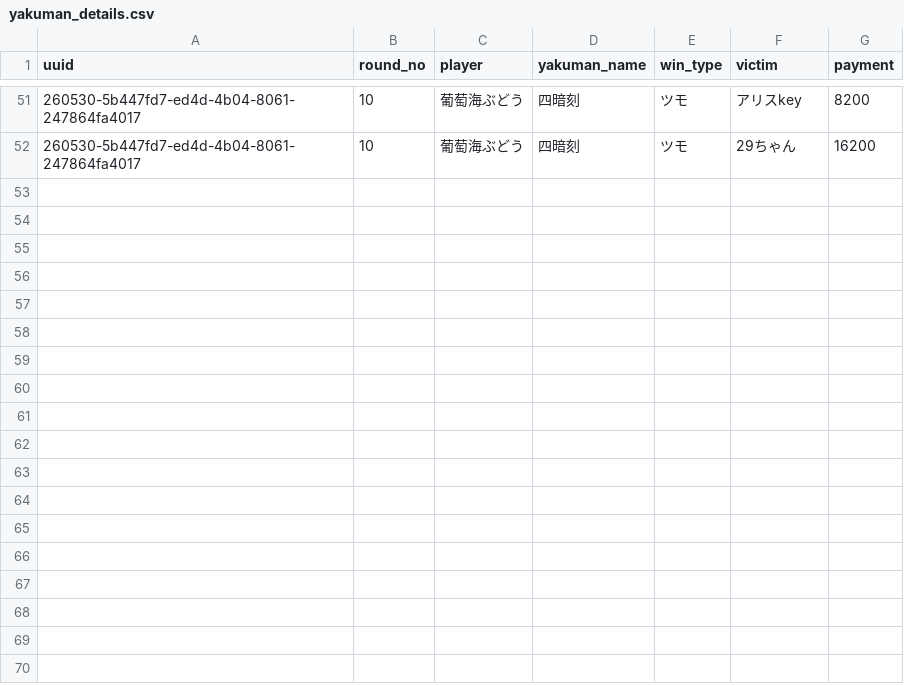
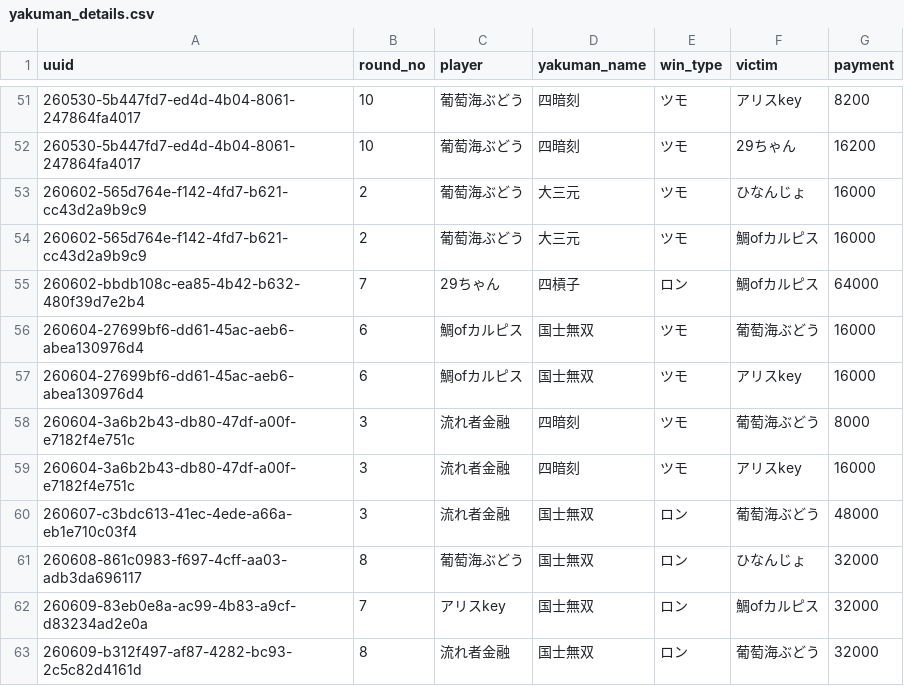
Before and after one commit to saint-chinu/majsoul-league, a CSV file: yakuman_details.csv, drawn as a sheet; only a part is shown, gaps mark what is left out.

```diff
--- a/yakuman_details.csv
+++ b/yakuman_details.csv
@@ -52 +52,12 @@
 260530-5b447fd7-ed4d-4b04-8061-247864fa4017,10,葡萄海ぶどう,四暗刻,ツモ,29ちゃん,16200
+260602-565d764e-f142-4fd7-b621-cc43d2a9b9c9,2,葡萄海ぶどう,大三元,ツモ,ひなんじょ,16000
+260602-565d764e-f142-4fd7-b621-cc43d2a9b9c9,2,葡萄海ぶどう,大三元,ツモ,鯛ofカルピス,16000
+260602-bbdb108c-ea85-4b42-b632-480f39d7e2b4,7,29ちゃん,四槓子,ロン,鯛ofカルピス,64000
+260604-27699bf6-dd61-45ac-aeb6-abea130976d4,6,鯛ofカルピス,国士無双,ツモ,葡萄海ぶどう,16000
+260604-27699bf6-dd61-45ac-aeb6-abea130976d4,6,鯛ofカルピス,国士無双,ツモ,アリスkey,16000
+260604-3a6b2b43-db80-47df-a00f-e7182f4e751c,3,流れ者金融,四暗刻,ツモ,葡萄海ぶどう,8000
+260604-3a6b2b43-db80-47df-a00f-e7182f4e751c,3,流れ者金融,四暗刻,ツモ,アリスkey,16000
+260607-c3bdc613-41ec-4ede-a66a-eb1e710c03f4,3,流れ者金融,国士無双,ロン,葡萄海ぶどう,48000
+260608-861c0983-f697-4cff-aa03-adb3da696117,8,葡萄海ぶどう,国士無双,ロン,ひなんじょ,32000
+260609-83eb0e8a-ac99-4b83-a9cf-d83234ad2e0a,7,アリスkey,国士無双,ロン,鯛ofカルピス,32000
+260609-b312f497-af87-4282-bc93-2c5c82d4161d,8,流れ者金融,国士無双,ロン,葡萄海ぶどう,32000
```
Also changed, not shown: summary.csv, yakuman_summary.csv, 4 other files.
